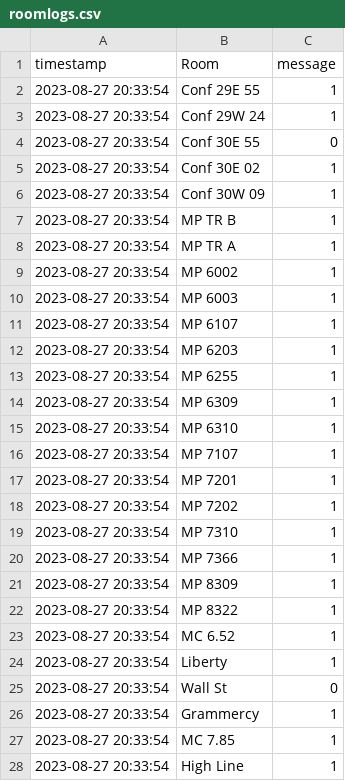
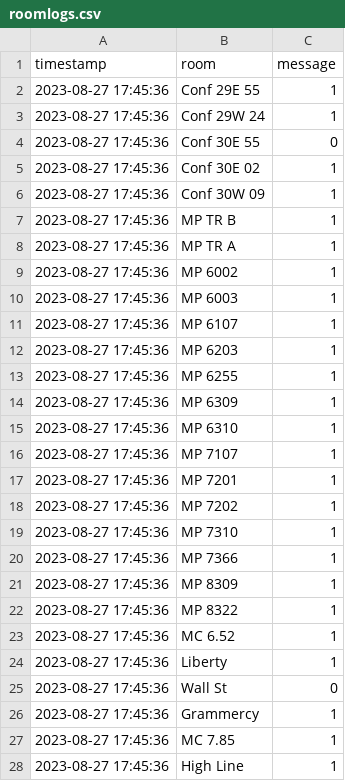
Before and after one commit to derinp/easervices, a CSV file: poly/roomlogs.csv, drawn as a sheet; only a part is shown; the diff covers the shown part only.

Commit message:
update logs

```diff
--- a/poly/roomlogs.csv
+++ b/poly/roomlogs.csv
@@ -1,28 +1,28 @@
-timestamp, Room, message
-2023-08-27 20:33:54, Conf 29E 55, 1
-2023-08-27 20:33:54, Conf 29W 24, 1
-2023-08-27 20:33:54, Conf 30E 55, 0
-2023-08-27 20:33:54, Conf 30E 02, 1
-2023-08-27 20:33:54, Conf 30W 09, 1
-2023-08-27 20:33:54, MP TR B, 1
-2023-08-27 20:33:54, MP TR A, 1
-2023-08-27 20:33:54, MP 6002, 1
-2023-08-27 20:33:54, MP 6003, 1
-2023-08-27 20:33:54, MP 6107, 1
-2023-08-27 20:33:54, MP 6203, 1
-2023-08-27 20:33:54, MP 6255, 1
-2023-08-27 20:33:54, MP 6309, 1
-2023-08-27 20:33:54, MP 6310, 1
-2023-08-27 20:33:54, MP 7107, 1
-2023-08-27 20:33:54, MP 7201, 1
-2023-08-27 20:33:54, MP 7202, 1
-2023-08-27 20:33:54, MP 7310, 1
-2023-08-27 20:33:54, MP 7366, 1
-2023-08-27 20:33:54, MP 8309, 1
-2023-08-27 20:33:54, MP 8322, 1
-2023-08-27 20:33:54, MC 6.52, 1
-2023-08-27 20:33:54, Liberty, 1
-2023-08-27 20:33:54, Wall St, 0
-2023-08-27 20:33:54, Grammercy, 1
-2023-08-27 20:33:54, MC 7.85, 1
-2023-08-27 20:33:54, High Line, 1
+timestamp, room, message
+2023-08-27 17:45:36, Conf 29E 55, 1
+2023-08-27 17:45:36, Conf 29W 24, 1
+2023-08-27 17:45:36, Conf 30E 55, 0
+2023-08-27 17:45:36, Conf 30E 02, 1
+2023-08-27 17:45:36, Conf 30W 09, 1
+2023-08-27 17:45:36, MP TR B, 1
+2023-08-27 17:45:36, MP TR A, 1
+2023-08-27 17:45:36, MP 6002, 1
+2023-08-27 17:45:36, MP 6003, 1
+2023-08-27 17:45:36, MP 6107, 1
+2023-08-27 17:45:36, MP 6203, 1
+2023-08-27 17:45:36, MP 6255, 1
+2023-08-27 17:45:36, MP 6309, 1
+2023-08-27 17:45:36, MP 6310, 1
+2023-08-27 17:45:36, MP 7107, 1
+2023-08-27 17:45:36, MP 7201, 1
+2023-08-27 17:45:36, MP 7202, 1
+2023-08-27 17:45:36, MP 7310, 1
+2023-08-27 17:45:36, MP 7366, 1
+2023-08-27 17:45:36, MP 8309, 1
+2023-08-27 17:45:36, MP 8322, 1
+2023-08-27 17:45:36, MC 6.52, 1
+2023-08-27 17:45:36, Liberty, 1
+2023-08-27 17:45:36, Wall St, 0
+2023-08-27 17:45:36, Grammercy, 1
+2023-08-27 17:45:36, MC 7.85, 1
+2023-08-27 17:45:36, High Line, 1
```
Also changed, not shown: 37 removed rows and 10 edited cells elsewhere in this file.
